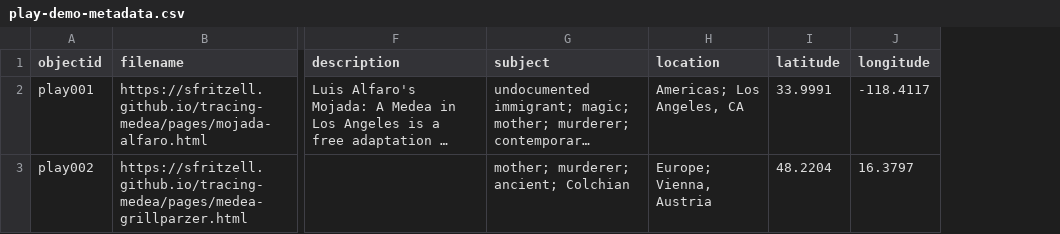
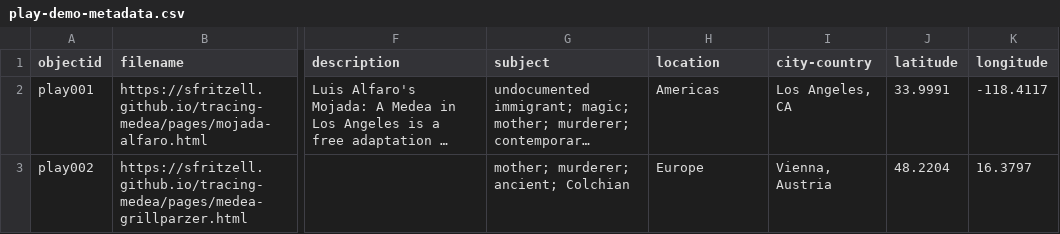
Before and after one commit to sfritzell/tracing-medea, a CSV file: _data/play-demo-metadata.csv, drawn as a sheet; only a part is shown, gaps mark what is left out; long unchanged cells end in …; the diff names each change by its address in the sheet, - before the commit and + after, or states it on an @@ line.

Commit message:
Add files via upload

```diff
--- a/_data/play-demo-metadata.csv
+++ b/_data/play-demo-metadata.csv
+column I (city-country), rows 2-3: Los Angeles, CA | Vienna, Austria
-H2 (location): Americas; Los Angeles, CA
+H2 (location): Americas
-H3 (location): Europe; Vienna, Austria
+H3 (location): Europe
```
